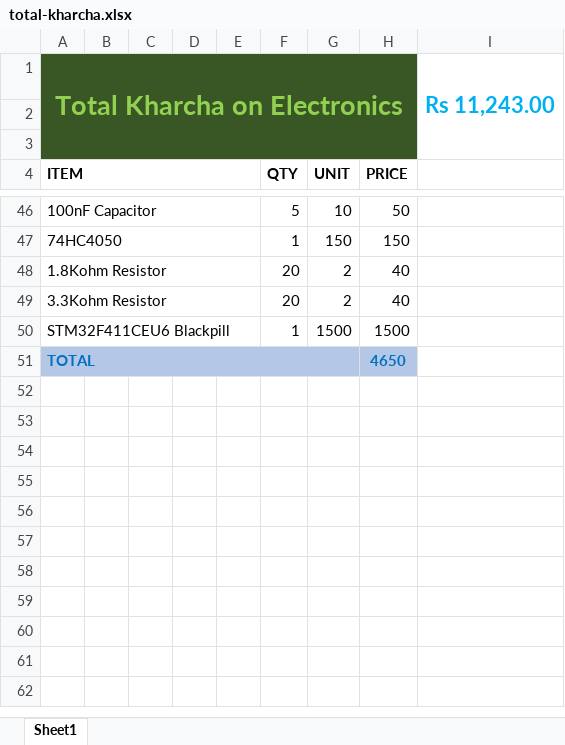
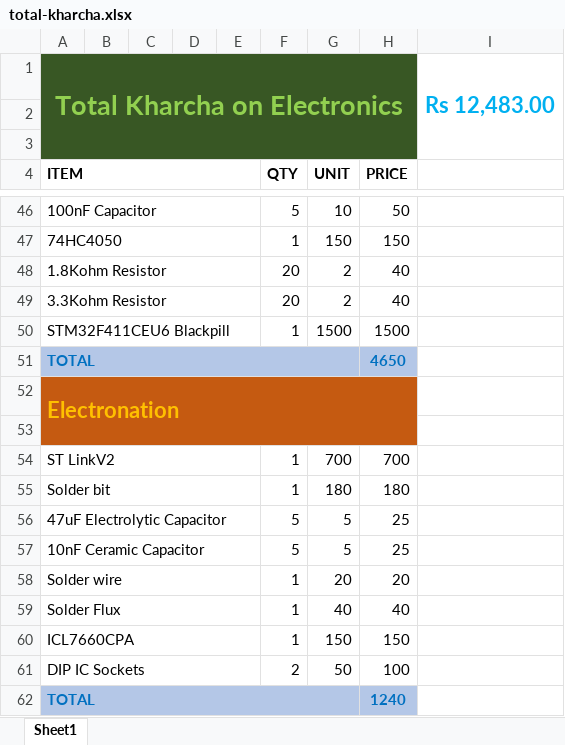
Before and after one commit to taha-ahmed-mallick/6502-series, an Excel workbook: total-kharcha.xlsx, sheet Sheet1, drawn as a sheet; only a part is shown, gaps mark what is left out; values as stored, in another font and other column widths than the file's, no borders; the diff names each change by its address in the sheet, - before the commit and + after, or states it on an @@ line.

Commit message:
updated the kharcha

```diff
--- a/total-kharcha.xlsx (sheet Sheet1)
+++ b/total-kharcha.xlsx (sheet Sheet1)
-I1: Rs 11,243.00
+I1: Rs 12,483.00
+row 52: Electronation
+row 53: (empty)
+row 54: ST LinkV2 |  |  |  |  | 1 | 700 | 700
+row 55: Solder bit |  |  |  |  | 1 | 180 | 180
+row 56: 47uF Electrolytic Capacitor |  |  |  |  | 5 | 5 | 25
+row 57: 10nF Ceramic Capacitor |  |  |  |  | 5 | 5 | 25
+row 58: Solder wire |  |  |  |  | 1 | 20 | 20
+row 59: Solder Flux |  |  |  |  | 1 | 40 | 40
+row 60: ICL7660CPA |  |  |  |  | 1 | 150 | 150
+row 61: DIP IC Sockets |  |  |  |  | 2 | 50 | 100
+row 62: TOTAL |  |  |  |  |  |  | 1240
```
